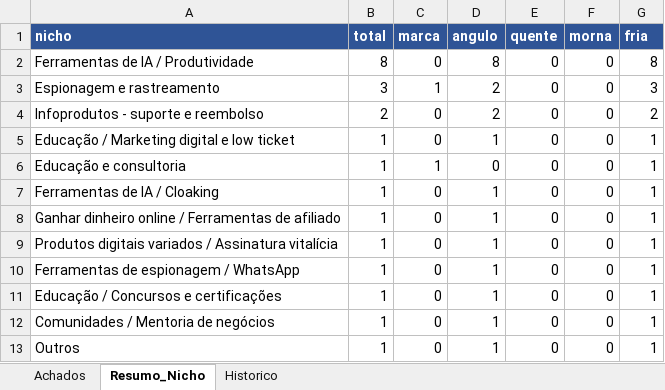
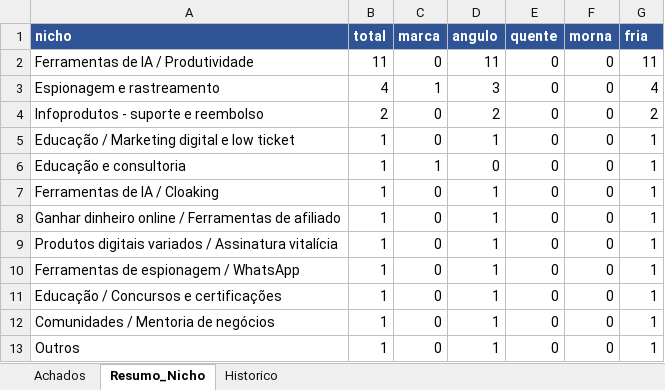
Before and after one commit to LucasRobs/lowticketswiki, an Excel workbook: Radar/radar-low-ticket.xlsx, sheet Resumo_Nicho, drawn as a sheet; values as stored, in another font and other column widths than the file's, no borders; the diff names each change by its address in the sheet, - before the commit and + after, or states it on an @@ line.

```diff
--- a/Radar/radar-low-ticket.xlsx (sheet Resumo_Nicho)
+++ b/Radar/radar-low-ticket.xlsx (sheet Resumo_Nicho)
-B2 (total): 8
+B2 (total): 11
-D2 (angulo): 8
+D2 (angulo): 11
-G2 (fria): 8
+G2 (fria): 11
-B3 (total): 3
+B3 (total): 4
-D3 (angulo): 2
+D3 (angulo): 3
-G3 (fria): 3
+G3 (fria): 4
```
Also changed, not shown: sheet Achados, sheet Historico, 10 other files.
